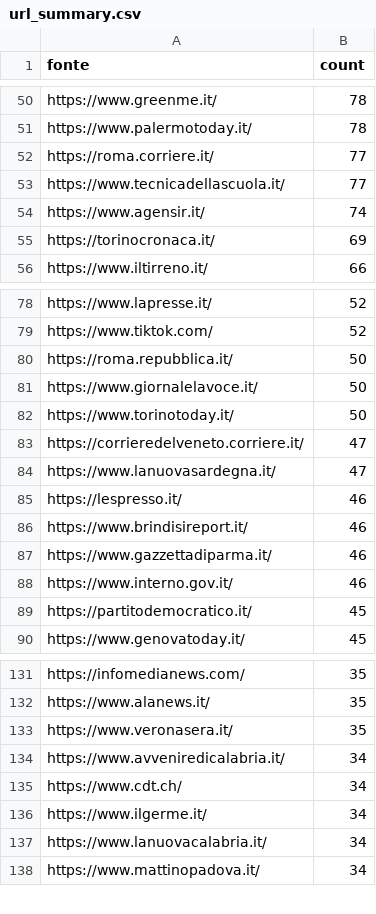
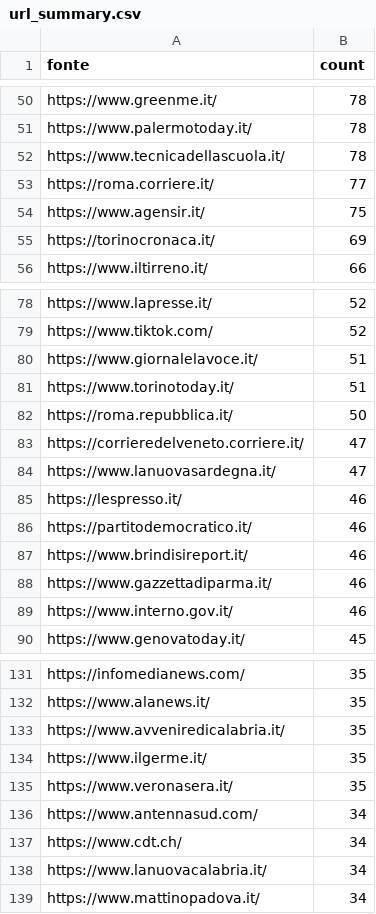
Before and after one commit to ondata/parole_che_uccidono, a CSV file: data/url_summary.csv, drawn as a sheet; only a part is shown, gaps mark what is left out; the diff covers the shown part only.

```diff
--- a/data/url_summary.csv
+++ b/data/url_summary.csv
@@ -51,5 +51,5 @@ https://www.greenme.it/,78
 https://www.palermotoday.it/,78
+https://www.tecnicadellascuola.it/,78
 https://roma.corriere.it/,77
-https://www.tecnicadellascuola.it/,77
-https://www.agensir.it/,74
+https://www.agensir.it/,75
 https://torinocronaca.it/,69
@@ -79,5 +79,5 @@ https://www.lapresse.it/,52
 https://www.tiktok.com/,52
+https://www.giornalelavoce.it/,51
+https://www.torinotoday.it/,51
 https://roma.repubblica.it/,50
-https://www.giornalelavoce.it/,50
-https://www.torinotoday.it/,50
 https://corrieredelveneto.corriere.it/,47
@@ -85,2 +85,3 @@ https://www.lanuovasardegna.it/,47
 https://lespresso.it/,46
+https://partitodemocratico.it/,46
 https://www.brindisireport.it/,46
@@ -88,3 +89,2 @@ https://www.gazzettadiparma.it/,46
 https://www.interno.gov.it/,46
-https://partitodemocratico.it/,45
 https://www.genovatoday.it/,45
@@ -132,6 +132,7 @@ https://infomedianews.com/,35
 https://www.alanews.it/,35
+https://www.avveniredicalabria.it/,35
+https://www.ilgerme.it/,35
 https://www.veronasera.it/,35
-https://www.avveniredicalabria.it/,34
+https://www.antennasud.com/,34
 https://www.cdt.ch/,34
-https://www.ilgerme.it/,34
 https://www.lanuovacalabria.it/,34
```
Also changed, not shown: 29 added rows, 24 removed rows and 15 edited cells elsewhere in this file, 1 other file.
